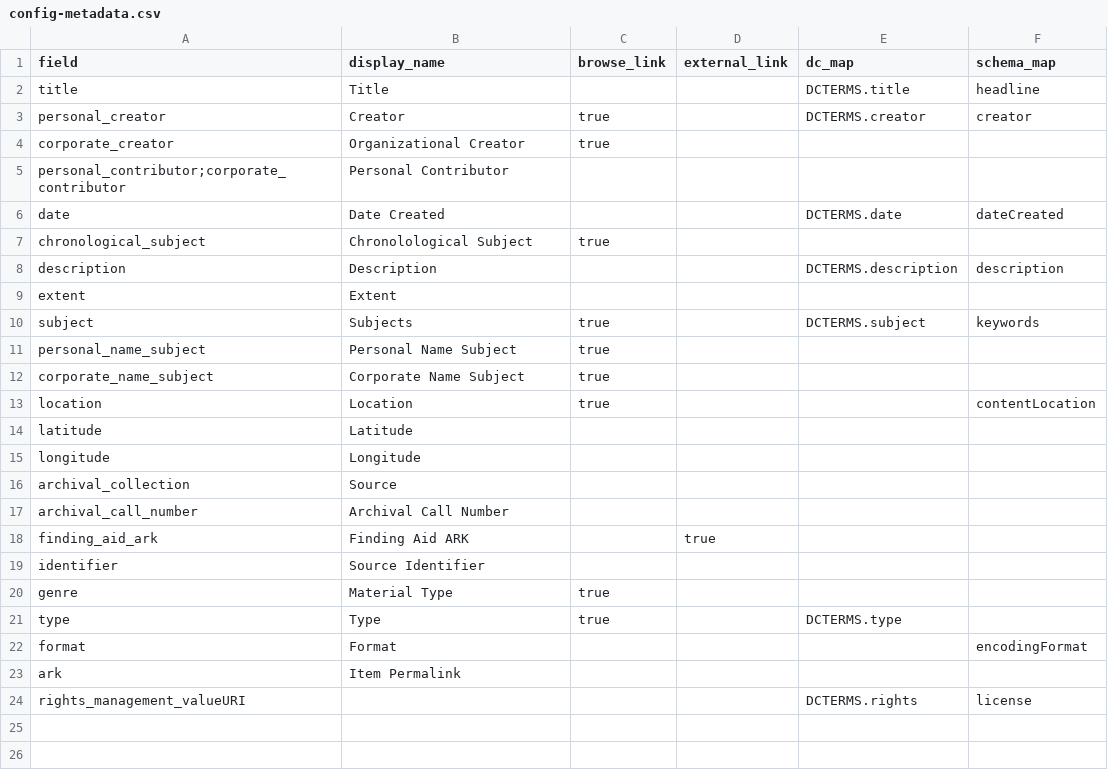
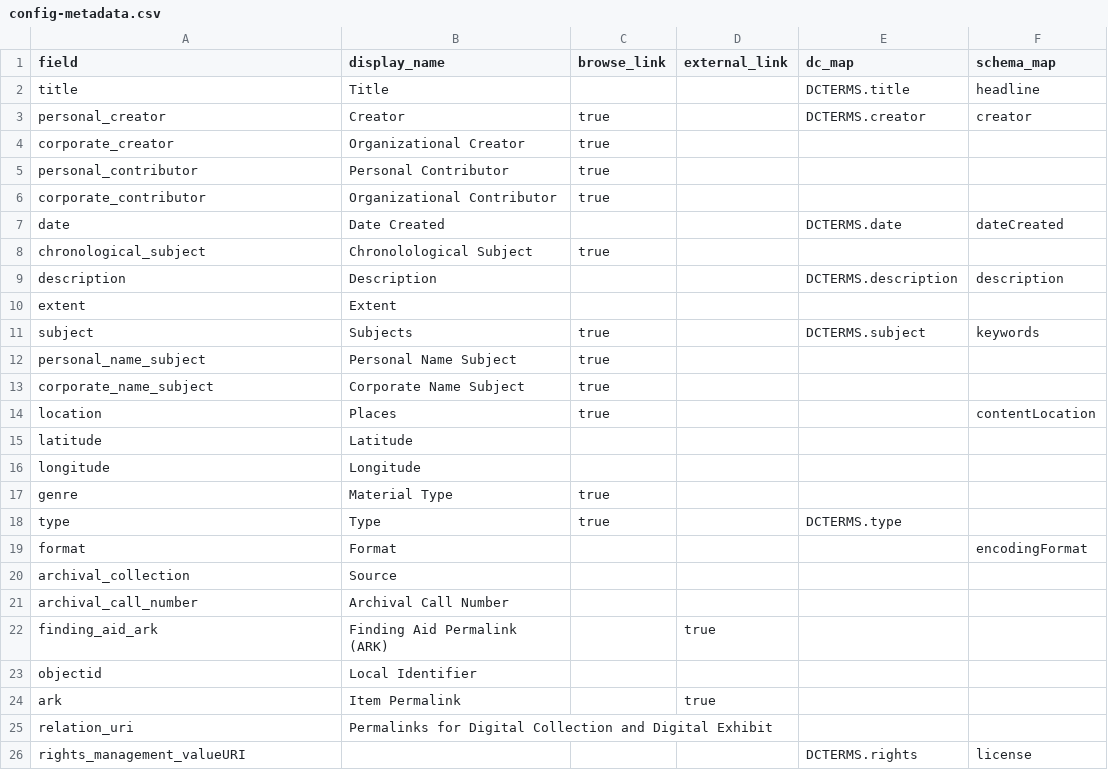
Before and after one commit to isu-digital/digital-collections-template, a CSV file: _data/config-metadata.csv, drawn as a sheet.

Commit message:
fields added

```diff
--- a/_data/config-metadata.csv
+++ b/_data/config-metadata.csv
@@ -4,3 +4,4 @@ personal_creator,Creator,true,,DCTERMS.creator,creator
 corporate_creator,Organizational Creator,true,,,
-personal_contributor;corporate_contributor,Personal Contributor,,,,
+personal_contributor,Personal Contributor,true,,,
+corporate_contributor, Organizational Contributor,true,,,
 date,Date Created,,,DCTERMS.date,dateCreated
@@ -12,9 +13,5 @@ personal_name_subject,Personal Name Subject,true
 corporate_name_subject,Corporate Name Subject,true
-location,Location,true,,,contentLocation
+location,Places,true,,,contentLocation
 latitude,Latitude,,,,
 longitude,Longitude,,,,
-archival_collection,Source,,,,
-archival_call_number,Archival Call Number,,,,
-finding_aid_ark,Finding Aid ARK,,true,,
-identifier,Source Identifier,,,,
 genre,Material Type,true
@@ -22,3 +19,8 @@ type,Type,true,,DCTERMS.type,
 format,Format,,,,encodingFormat
-ark,Item Permalink,,,,
+archival_collection,Source,,,,
+archival_call_number,Archival Call Number,,,,
+finding_aid_ark,Finding Aid Permalink (ARK),,true,,
+objectid,Local Identifier,,,,
+ark,Item Permalink,,true,,
+relation_uri,Permalinks for Digital Collection and Digital Exhibit,,,,
 rights_management_valueURI,,,,DCTERMS.rights,license
```
